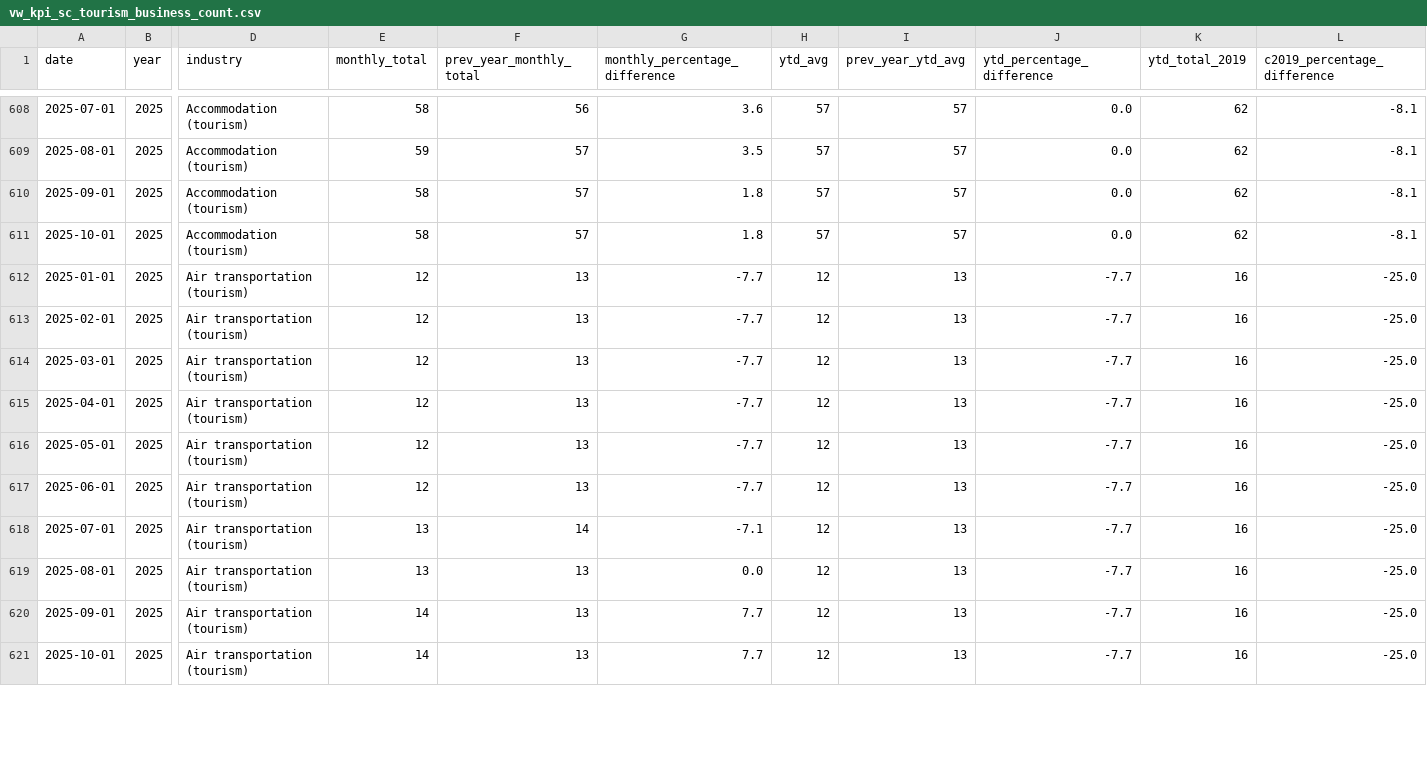
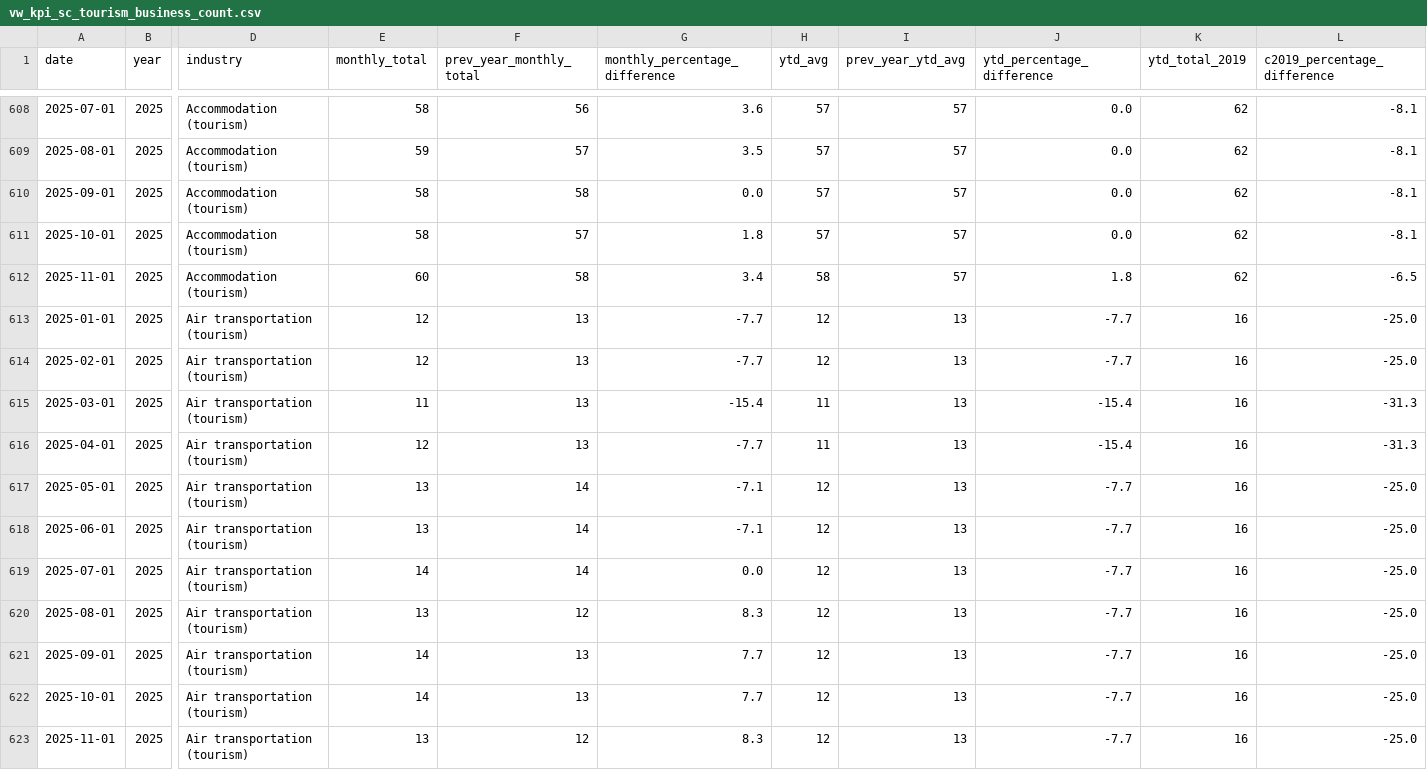
Before and after one commit to ytgov/tourism-indicators, a CSV file: data/vw_kpi_sc_tourism_business_count.csv, drawn as a sheet; only a part is shown, gaps mark what is left out; addresses are those after the commit; rows hold the shown columns only; the diff covers the shown part only; the diff names each change by its address in the sheet, - before the commit and + after, or states it on an @@ line.

```diff
--- a/data/vw_kpi_sc_tourism_business_count.csv
+++ b/data/vw_kpi_sc_tourism_business_count.csv
-F610 (prev_year_monthly_total): 57
+F610 (prev_year_monthly_total): 58
-G610 (monthly_percentage_difference): 1.8
+G610 (monthly_percentage_difference): 0.0
+row 612: 2025-11-01 | 2025 | Accommodation (tourism) | 60 | 58 | 3.4 | 58 | 57 | 1.8 | 62 | -6.5
-E615 (monthly_total): 12
+E615 (monthly_total): 11
-G615 (monthly_percentage_difference): -7.7
+G615 (monthly_percentage_difference): -15.4
-H615:H616 (ytd_avg): 12
+H615:H616 (ytd_avg): 11
-J615:J616 (ytd_percentage_difference): -7.7
+J615:J616 (ytd_percentage_difference): -15.4
-L615:L616 (c2019_percentage_difference): -25.0
+L615:L616 (c2019_percentage_difference): -31.3
-E617:E618 (monthly_total): 12
+E617:E618 (monthly_total): 13
-F617:F618 (prev_year_monthly_total): 13
+F617:F618 (prev_year_monthly_total): 14
-G617:G618 (monthly_percentage_difference): -7.7
+G617:G618 (monthly_percentage_difference): -7.1
-E619 (monthly_total): 13
+E619 (monthly_total): 14
-G619 (monthly_percentage_difference): -7.1
+G619 (monthly_percentage_difference): 0.0
-F620 (prev_year_monthly_total): 13
+F620 (prev_year_monthly_total): 12
-G620 (monthly_percentage_difference): 0.0
+G620 (monthly_percentage_difference): 8.3
+row 623: 2025-11-01 | 2025 | Air transportation (tourism) | 13 | 12 | 8.3 | 12 | 13 | -7.7 | 16 | -25.0
```
Also changed, not shown: 3 added rows and 109 edited cells elsewhere in this file, data/vw_bc_yearly_border_crossings_by_origin.csv, data/vw_bc_yearly_border_crossings_by_traveller_type.csv, 13 other files.
